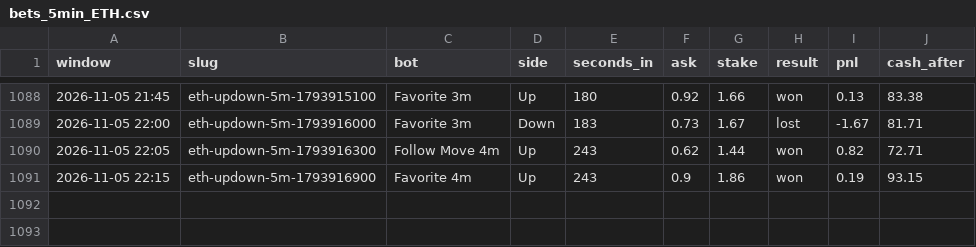
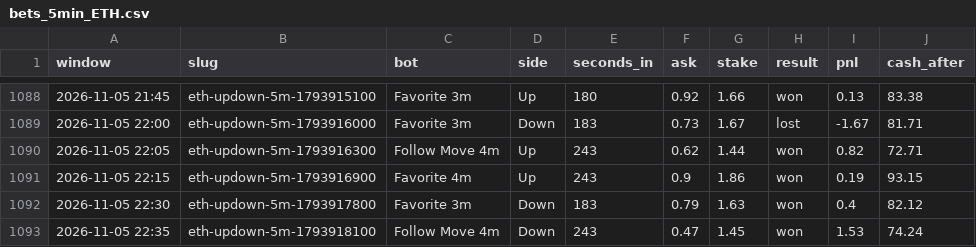
Before and after one commit to skeatonbeat-bot/bot-lab, a CSV file: live/bets_5min_ETH.csv, drawn as a sheet; only a part is shown, gaps mark what is left out; the diff names each change by its address in the sheet, - before the commit and + after, or states it on an @@ line.

```diff
--- a/live/bets_5min_ETH.csv
+++ b/live/bets_5min_ETH.csv
+row 1092: 2026-11-05 22:30 | eth-updown-5m-1793917800 | Favorite 3m | Down | 183 | 0.79 | 1.63 | won | 0.4 | 82.12
+row 1093: 2026-11-05 22:35 | eth-updown-5m-1793918100 | Follow Move 4m | Down | 243 | 0.47 | 1.45 | won | 1.53 | 74.24
```
Also changed, not shown: live/bets_5min_DOGE.csv, live/bets_5min_SOL.csv, 9 other files.
